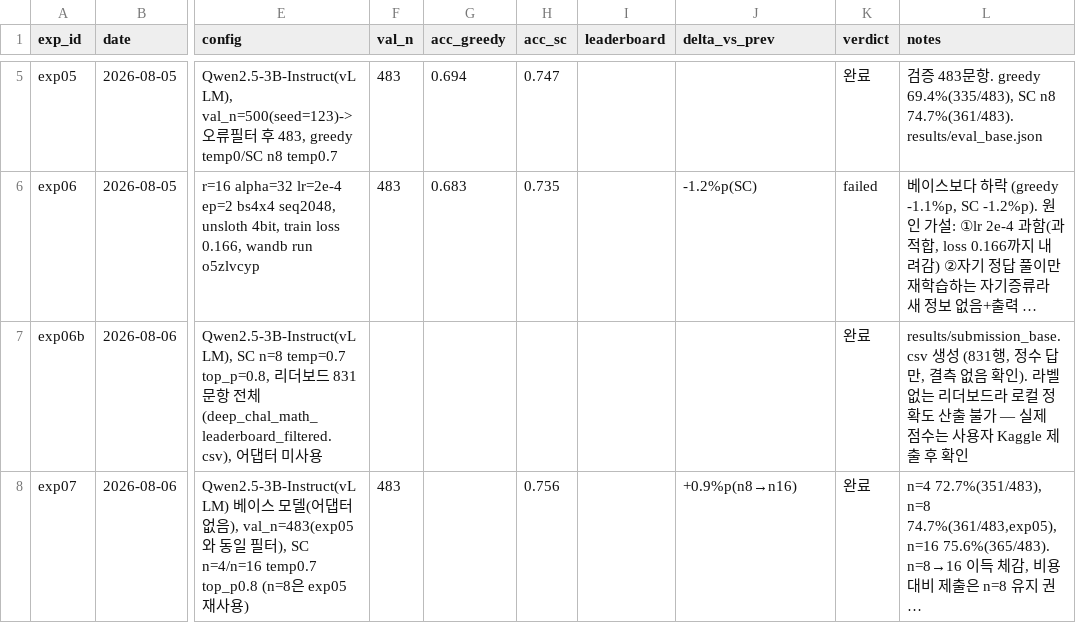
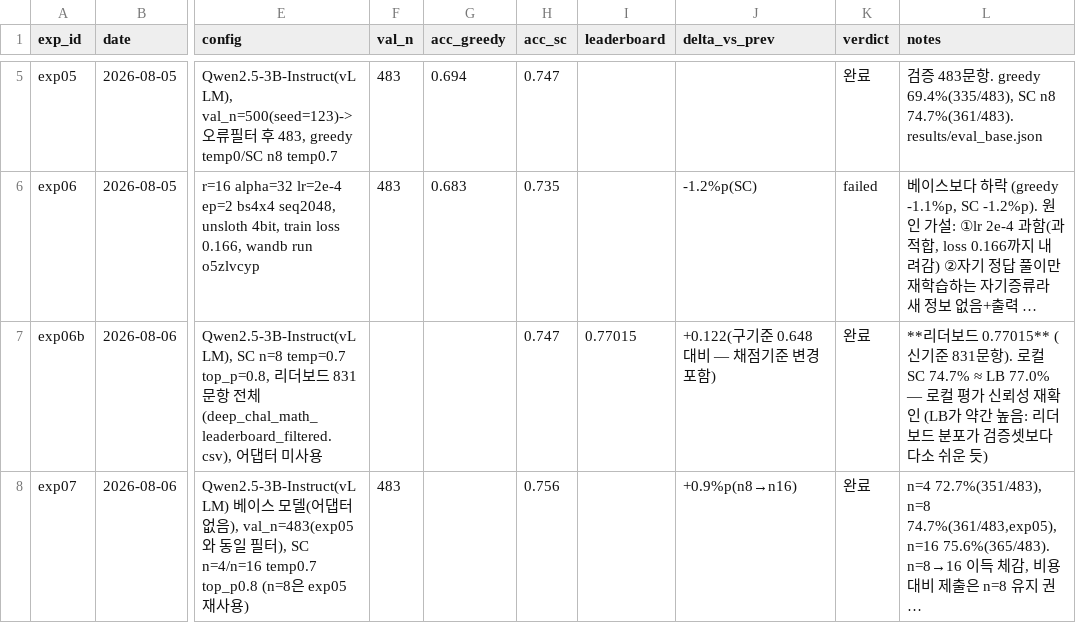
Before and after one commit to soma-jjya/deep-learning-challenge, a CSV file: experiments/log.csv, drawn as a sheet; only a part is shown, gaps mark what is left out; long unchanged cells end in …; the diff names each change by its address in the sheet, - before the commit and + after, or states it on an @@ line.

Commit message:
docs: leaderboard 0.77015 recorded (base+SC n8); exp07 SC scale results in report

```diff
--- a/experiments/log.csv
+++ b/experiments/log.csv
-H7 (acc_sc): (empty)
+H7 (acc_sc): 0.747
-I7 (leaderboard): (empty)
+I7 (leaderboard): 0.77015
-J7 (delta_vs_prev): (empty)
+J7 (delta_vs_prev): +0.122(구기준 0.648 대비 — 채점기준 변경 포함)
-L7 (notes): results/submission_base.csv 생성 (831행, 정수 답만, 결측 없음 확인). 라벨 없는 리더보드라 로컬 정확도 산출 불가 — 실제 점수는 사용자 Kaggle 제출 후 확인
+L7 (notes): **리더보드 0.77015** (신기준 831문항). 로컬 SC 74.7% ≈ LB 77.0% — 로컬 평가 신뢰성 재확인 (LB가 약간 높음: 리더보드 분포가 검증셋보다 다소 쉬운 듯)
```
Also changed, not shown: 2 other files.
